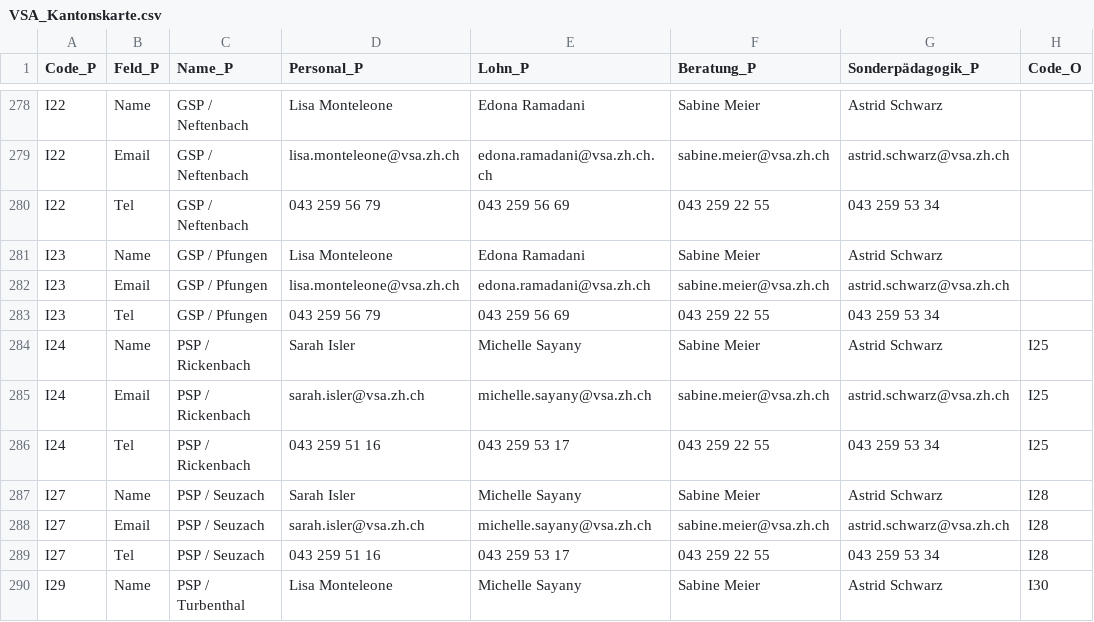
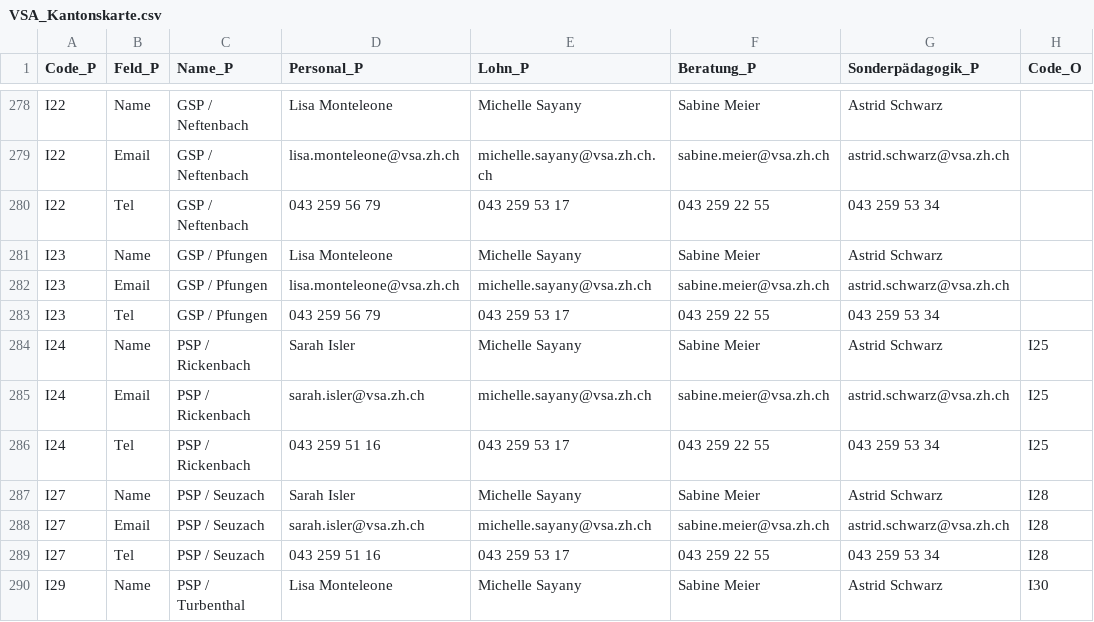
Before and after one commit to statistikZH/Visualisierung_VSAKarte, a CSV file: Data/VSA_Kantonskarte.csv, drawn as a sheet; only a part is shown, gaps mark what is left out; the diff covers the shown part only; the diff names each change by its address in the sheet, - before the commit and + after, or states it on an @@ line.

```diff
--- a/Data/VSA_Kantonskarte.csv
+++ b/Data/VSA_Kantonskarte.csv
-E278 (Lohn_P): Edona Ramadani
+E278 (Lohn_P): Michelle Sayany
-E279 (Lohn_P): edona.ramadani@vsa.zh.ch.ch
+E279 (Lohn_P): michelle.sayany@vsa.zh.ch.ch
-E280 (Lohn_P): 043 259 56 69
+E280 (Lohn_P): 043 259 53 17
-E281 (Lohn_P): Edona Ramadani
+E281 (Lohn_P): Michelle Sayany
-E282 (Lohn_P): edona.ramadani@vsa.zh.ch
+E282 (Lohn_P): michelle.sayany@vsa.zh.ch
-E283 (Lohn_P): 043 259 56 69
+E283 (Lohn_P): 043 259 53 17
```
Also changed, not shown: 27 edited cells elsewhere in this file.
